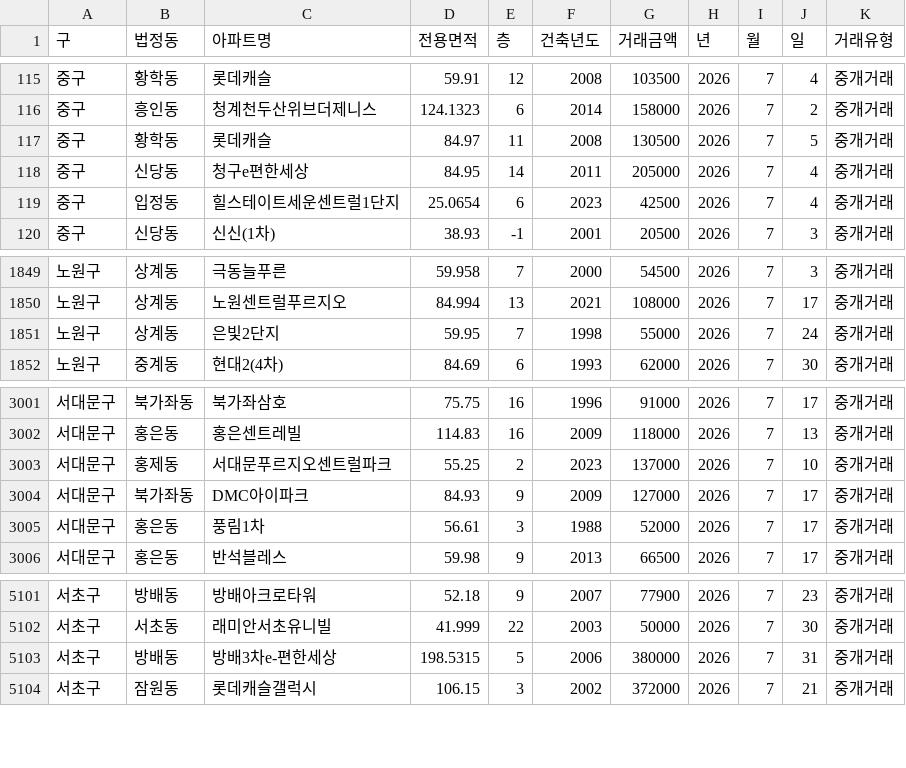
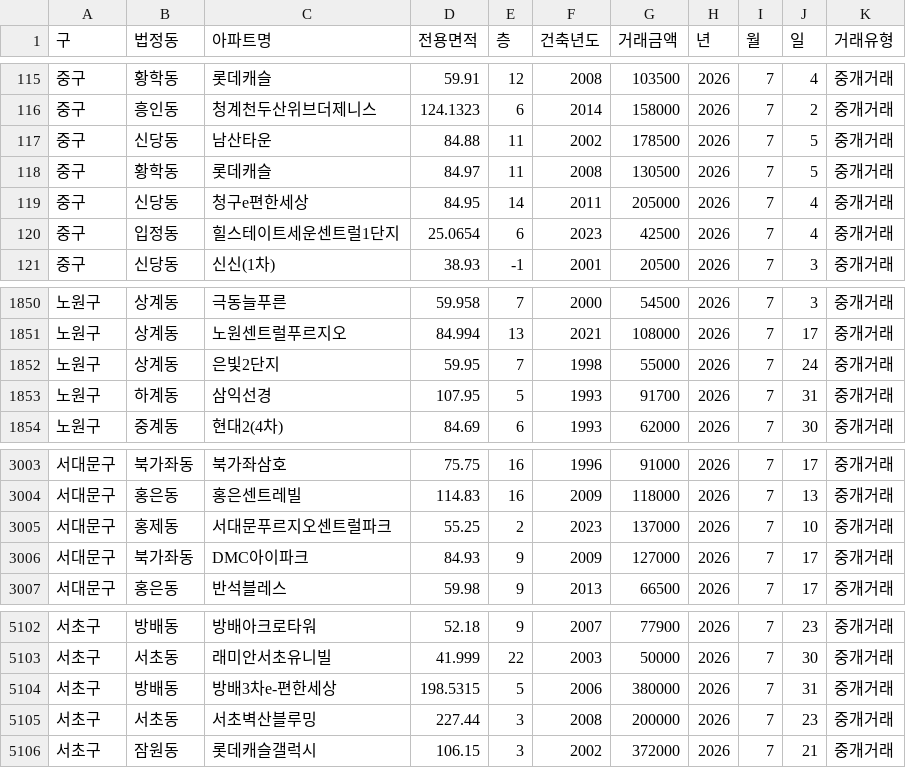
Before and after one commit to sean794/Real-Estate, a CSV file: data/apt_trade/202607.csv, drawn as a sheet; only a part is shown, gaps mark what is left out; removed rows and columns are numbered as before the commit, all else as after; the diff names each change by its address in the sheet, - before the commit and + after, or states it on an @@ line.

```diff
--- a/data/apt_trade/202607.csv
+++ b/data/apt_trade/202607.csv
+row 117: 중구 | 신당동 | 남산타운 | 84.88 | 11 | 2002 | 178500 | 2026 | 7 | 5 | 중개거래
+row 1853: 노원구 | 하계동 | 삼익선경 | 107.95 | 5 | 1993 | 91700 | 2026 | 7 | 31 | 중개거래
-row 3005: 서대문구 | 홍은동 | 풍림1차 | 56.61 | 3 | 1988 | 52000 | 2026 | 7 | 17 | 중개거래
+row 5105: 서초구 | 서초동 | 서초벽산블루밍 | 227.44 | 3 | 2008 | 200000 | 2026 | 7 | 23 | 중개거래
```
Also changed, not shown: data/apt_trade/202608.csv, docs/data/apt_trade/202607.csv, 10 other files.
